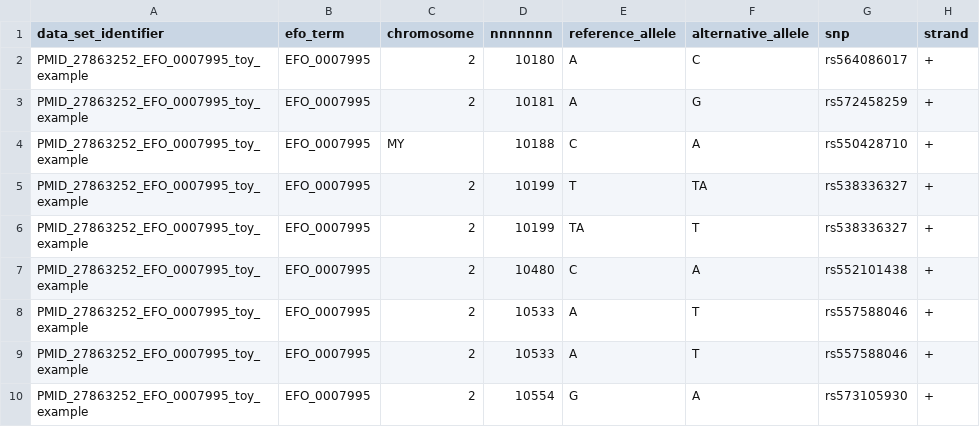
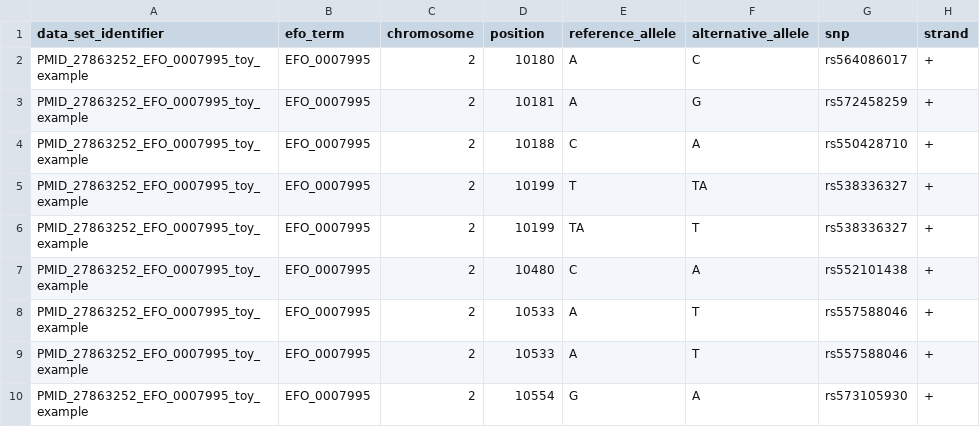
Before and after one commit to ibfaarah/Combinator, a CSV file: Example/Data/chr2_baso.csv (was data/chr2_baso.csv), drawn as a sheet; only a part is shown; the diff names each change by its address in the sheet, - before the commit and + after, or states it on an @@ line.

```diff
--- a/data/chr2_baso.csv
+++ b/Example/Data/chr2_baso.csv
-D1: nnnnnnn
+D1: position
-C4 (chromosome): MY
+C4 (chromosome): 2
```
Also changed, not shown: Example/Data/chr1_baso.csv, 12 other files.
